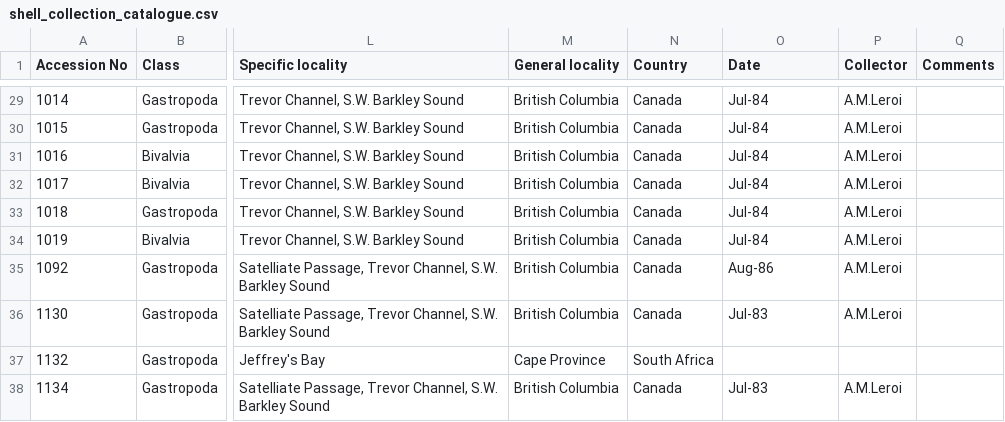
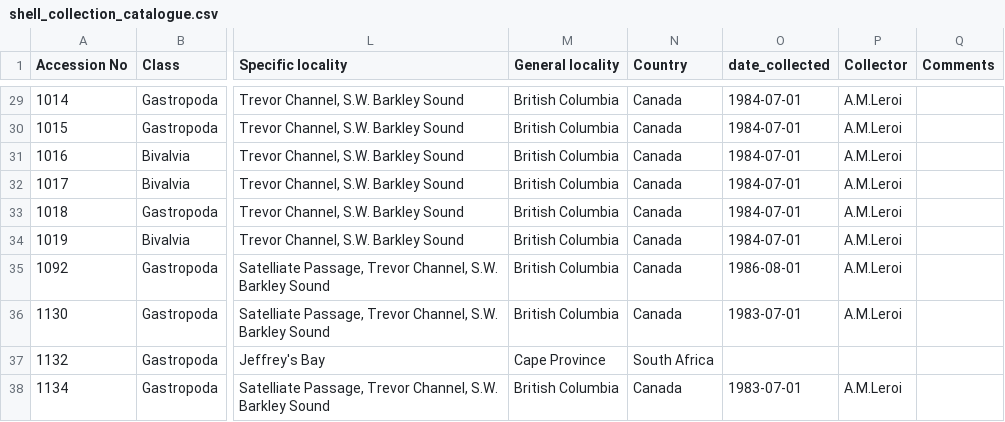
Before and after one commit to Armand1/Shell-collection, a CSV file: shell_collection_catalogue.csv, drawn as a sheet; only a part is shown, gaps mark what is left out; the diff covers the shown part only; the diff names each change by its address in the sheet, - before the commit and + after, or states it on an @@ line.

Commit message:
Rename Date to date_collected; standardize to ISO YYYY-MM-DD

```diff
--- a/shell_collection_catalogue.csv
+++ b/shell_collection_catalogue.csv
-O1: Date
+O1: date_collected
-O29:O34 (date_collected): Jul-84
+O29:O34 (date_collected): 1984-07-01
-O35 (date_collected): Aug-86
+O35 (date_collected): 1986-08-01
-O36 (date_collected): Jul-83
+O36 (date_collected): 1983-07-01
-O38 (date_collected): Jul-83
+O38 (date_collected): 1983-07-01
```
Also changed, not shown: 25 edited cells elsewhere in this file.
